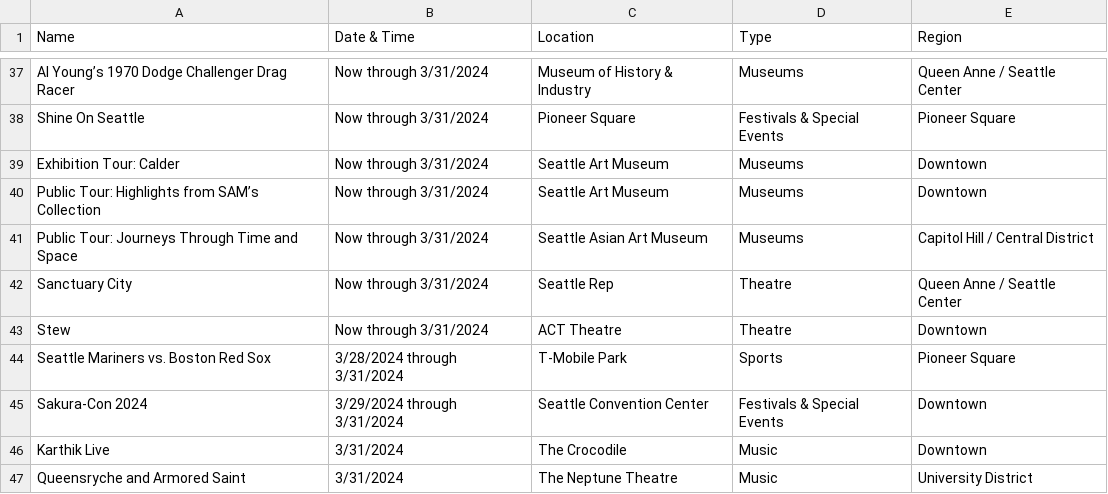
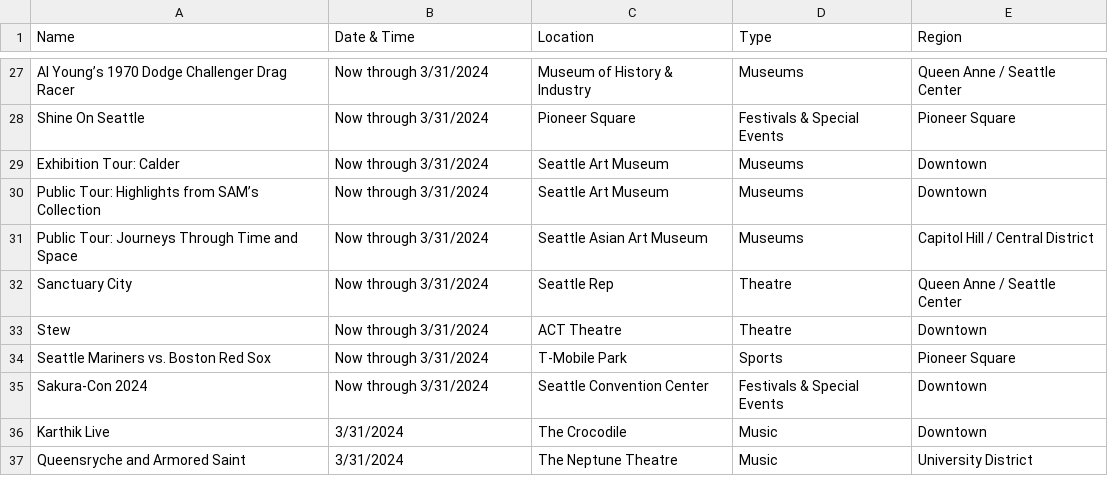
Before and after one commit to yeyfreya/TECHIN510_Lab4, a CSV file: events_basic.csv, drawn as a sheet; only a part is shown, gaps mark what is left out; the diff covers the shown part only.

```diff
--- a/events_basic.csv
+++ b/events_basic.csv
@@ -43,4 +33,4 @@ Sanctuary City,Now through 3/31/2024,Seattle Rep,Theatre,Queen Anne / Seattle Ce
 Stew,Now through 3/31/2024,ACT Theatre,Theatre,Downtown
-Seattle Mariners vs. Boston Red Sox,3/28/2024 through 3/31/2024,T-Mobile Park,Sports,Pioneer Square
-Sakura-Con 2024,3/29/2024 through 3/31/2024,Seattle Convention Center,Festivals & Special Events,Downtown
+Seattle Mariners vs. Boston Red Sox,Now through 3/31/2024,T-Mobile Park,Sports,Pioneer Square
+Sakura-Con 2024,Now through 3/31/2024,Seattle Convention Center,Festivals & Special Events,Downtown
 Karthik Live,3/31/2024,The Crocodile,Music,Downtown
```
Also changed, not shown: 10 added rows, 10 removed rows and 1 edited cell elsewhere in this file, events.csv, events_latlon.csv.
